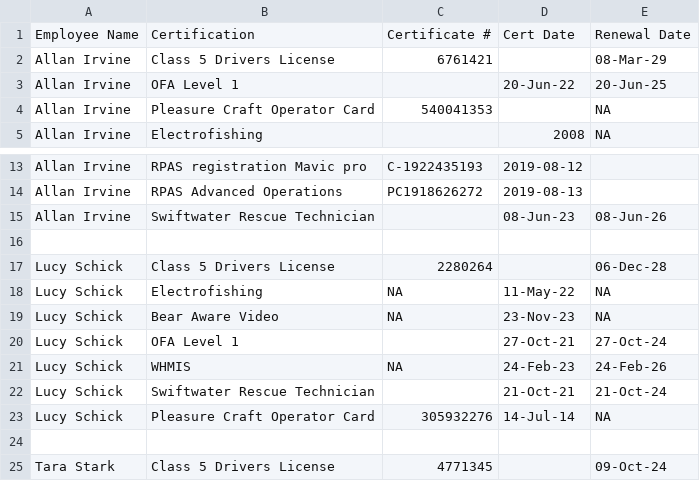
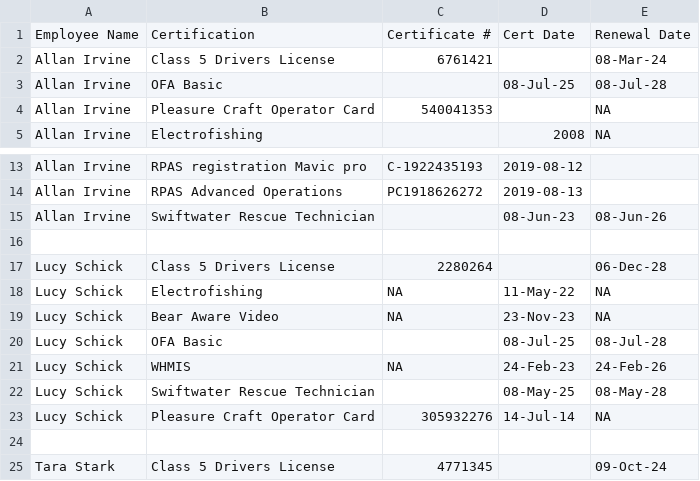
Before and after one commit to lucy-schick/hsp, a CSV file: data/training_log.csv, drawn as a sheet; only a part is shown, gaps mark what is left out; the diff names each change by its address in the sheet, - before the commit and + after, or states it on an @@ line.

Commit message:
Update training log after recents updates to certs

```diff
--- a/data/training_log.csv
+++ b/data/training_log.csv
-E2: 08-Mar-29
+E2: 08-Mar-24
-B3: OFA Level 1
+B3: OFA Basic
-D3: 20-Jun-22
+D3: 08-Jul-25
-E3: 20-Jun-25
+E3: 08-Jul-28
-B20: OFA Level 1
+B20: OFA Basic
-D20: 27-Oct-21
+D20: 08-Jul-25
-E20: 27-Oct-24
+E20: 08-Jul-28
-D22: 21-Oct-21
+D22: 08-May-25
-E22: 21-Oct-24
+E22: 08-May-28
```
